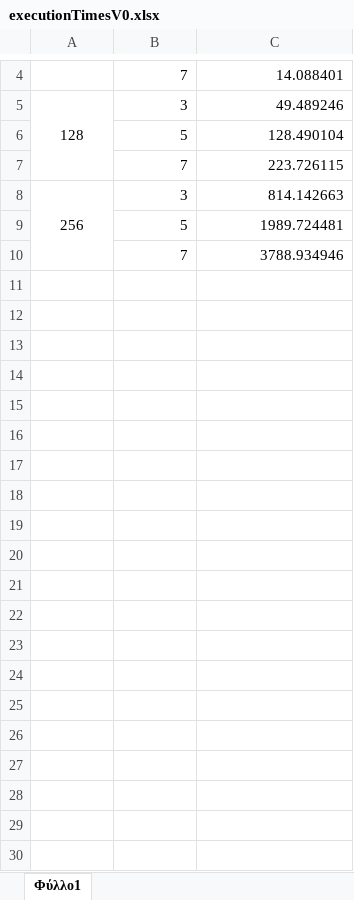
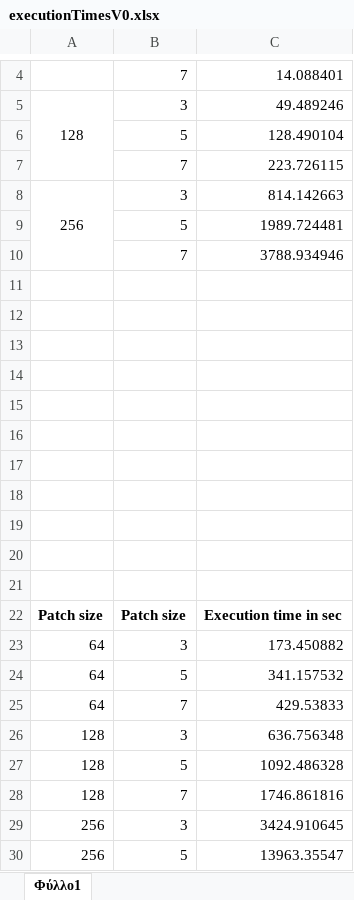
Before and after one commit to AntoniosOurdas/Parallel-and-Distributed-Systems-3rd-Assignment, an Excel workbook: Executions_times/executionTimesV0.xlsx, sheet Φύλλο1, drawn as a sheet; only a part is shown, gaps mark what is left out; values as stored, in another font and other column widths than the file's, no borders; charts and pictures not drawn; the diff covers the shown part only; the diff names each change by its address in the sheet, - before the commit and + after, or states it on an @@ line.

Commit message:
Added execution times and diagrams

```diff
--- a/Executions_times/executionTimesV0.xlsx (sheet Φύλλο1)
+++ b/Executions_times/executionTimesV0.xlsx (sheet Φύλλο1)
+row 11: (empty)
+row 12: (empty)
+row 13: (empty)
+row 14: (empty)
+row 15: (empty)
+row 16: (empty)
+row 17: (empty)
+row 18: (empty)
+row 19: (empty)
+row 20: (empty)
+row 21: (empty)
+row 22: Patch size | Patch size | Execution time in sec
+row 23: 64 | 3 | 173.450882
+row 24: 64 | 5 | 341.157532
+row 25: 64 | 7 | 429.53833
+row 26: 128 | 3 | 636.756348
+row 27: 128 | 5 | 1092.486328
+row 28: 128 | 7 | 1746.861816
+row 29: 256 | 3 | 3424.910645
+row 30: 256 | 5 | 13963.35547
```
Also changed, not shown: 11 added rows elsewhere in this sheet, charts or pictures, 12 other files.
